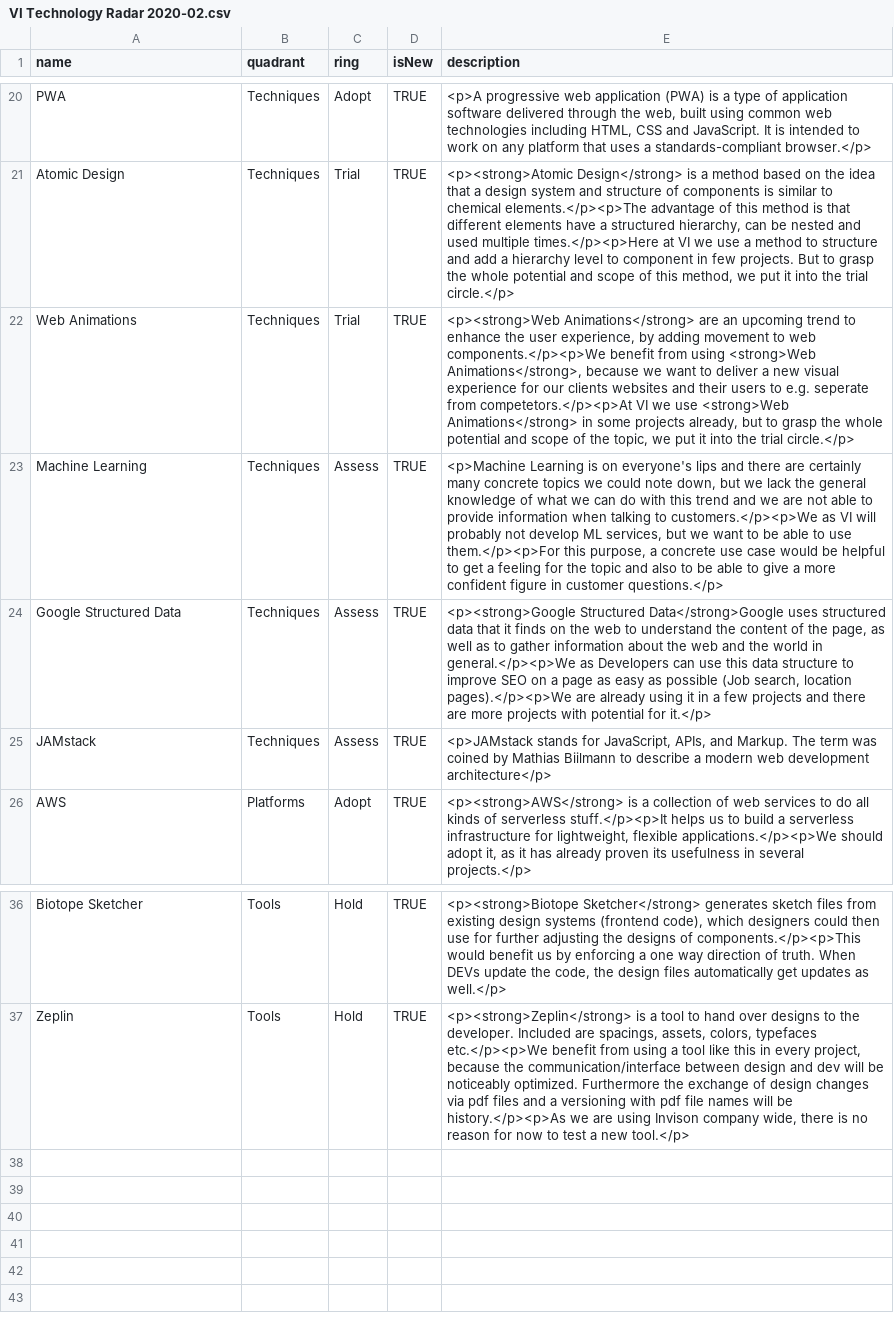
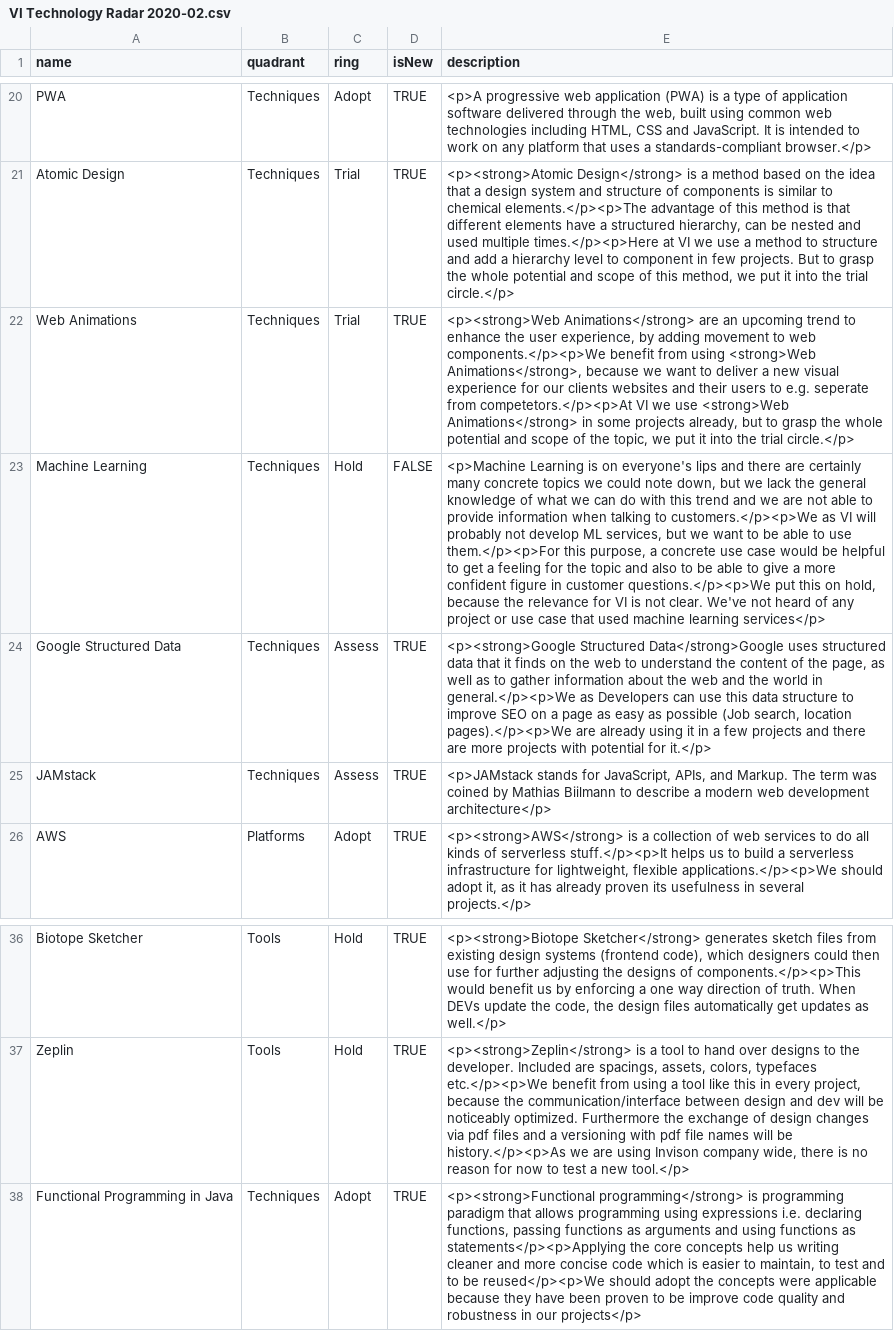
Before and after one commit to virtualidentityag/techradar, a CSV file: VI Technology Radar 2020-02.csv, drawn as a sheet; only a part is shown, gaps mark what is left out; the diff names each change by its address in the sheet, - before the commit and + after, or states it on an @@ line.

Commit message:
Update VI Technology Radar 2020-02.csv
* put "Machine Learning" on hold
* add "Functional Programming in Java"

```diff
--- a/VI Technology Radar 2020-02.csv
+++ b/VI Technology Radar 2020-02.csv
-C23 (ring): Assess
+C23 (ring): Hold
-D23 (isNew): TRUE
+D23 (isNew): FALSE
-E23 (description): …in customer questions.</p>
+E23 (description): …in customer questions.</p><p>We put this on hold, because the relevance for VI is not clear. We've not heard of any project or use case that used machine learning services</p>
+row 38: Functional Programming in Java | Techniques | Adopt | TRUE | <p><strong>Functional programming</strong> is programming paradigm that allows programming using expressions i.e. declaring functions, passing functions as arguments and using functions as statements</p><p>Applying the core concepts help us writing cleaner and more concise code which is easier to maintain, to test and to be reused</p><p>We should adopt the concepts were applicable because they have been proven to be improve code quality and robustness in our projects</p>
```
